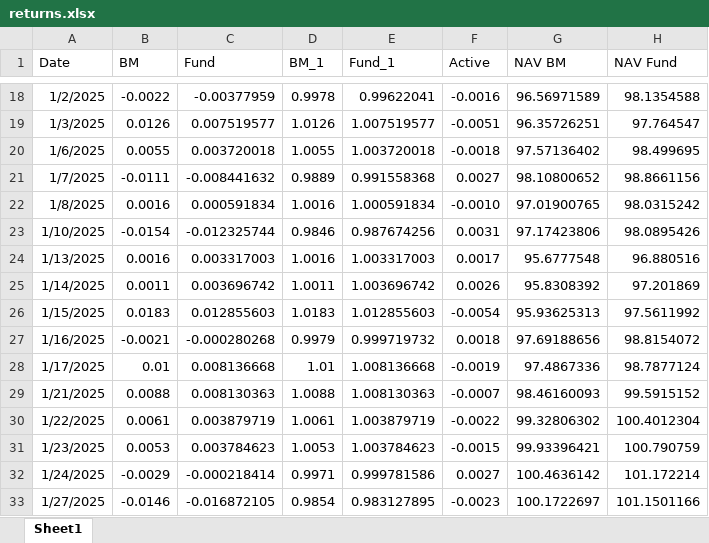
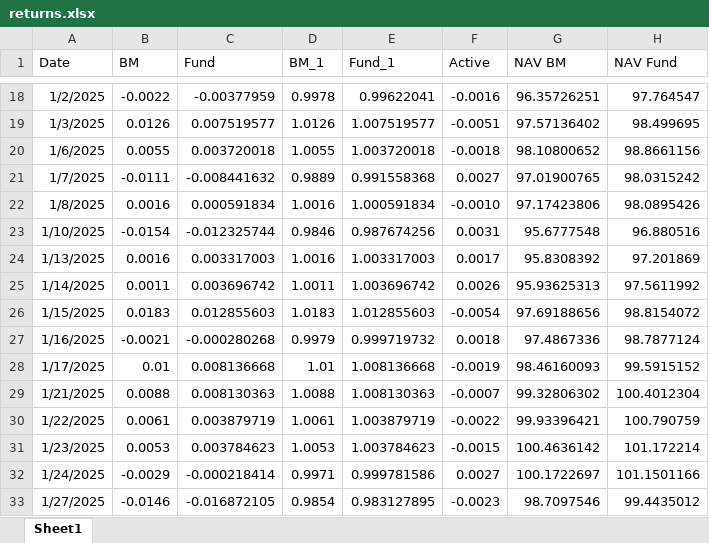
Before and after one commit to ALCpsm2000/investico, an Excel workbook: returns.xlsx, sheet Sheet1, drawn as a sheet; only a part is shown, gaps mark what is left out; values as stored, in another font and other column widths than the file's, no borders; the diff covers the shown part only; the diff names each change by its address in the sheet, - before the commit and + after, or states it on an @@ line.

```diff
--- a/returns.xlsx (sheet Sheet1)
+++ b/returns.xlsx (sheet Sheet1)
-G18 (NAV BM): 96.56971589
+G18 (NAV BM): 96.35726251
-H18 (NAV Fund): 98.1354588
+H18 (NAV Fund): 97.764547
-G19 (NAV BM): 96.35726251
+G19 (NAV BM): 97.57136402
-H19 (NAV Fund): 97.764547
+H19 (NAV Fund): 98.499695
-G20 (NAV BM): 97.57136402
+G20 (NAV BM): 98.10800652
-H20 (NAV Fund): 98.499695
+H20 (NAV Fund): 98.8661156
-G21 (NAV BM): 98.10800652
+G21 (NAV BM): 97.01900765
-H21 (NAV Fund): 98.8661156
+H21 (NAV Fund): 98.0315242
-G22 (NAV BM): 97.01900765
+G22 (NAV BM): 97.17423806
-H22 (NAV Fund): 98.0315242
+H22 (NAV Fund): 98.0895426
-G23 (NAV BM): 97.17423806
+G23 (NAV BM): 95.6777548
-H23 (NAV Fund): 98.0895426
+H23 (NAV Fund): 96.880516
-G24 (NAV BM): 95.6777548
+G24 (NAV BM): 95.8308392
-H24 (NAV Fund): 96.880516
+H24 (NAV Fund): 97.201869
-G25 (NAV BM): 95.8308392
+G25 (NAV BM): 95.93625313
-H25 (NAV Fund): 97.201869
+H25 (NAV Fund): 97.5611992
-G26 (NAV BM): 95.93625313
+G26 (NAV BM): 97.69188656
-H26 (NAV Fund): 97.5611992
+H26 (NAV Fund): 98.8154072
-G27 (NAV BM): 97.69188656
+G27 (NAV BM): 97.4867336
-H27 (NAV Fund): 98.8154072
+H27 (NAV Fund): 98.7877124
-G28 (NAV BM): 97.4867336
+G28 (NAV BM): 98.46160093
-H28 (NAV Fund): 98.7877124
+H28 (NAV Fund): 99.5915152
-G29 (NAV BM): 98.46160093
+G29 (NAV BM): 99.32806302
-H29 (NAV Fund): 99.5915152
+H29 (NAV Fund): 100.4012304
-G30 (NAV BM): 99.32806302
+G30 (NAV BM): 99.93396421
-H30 (NAV Fund): 100.4012304
+H30 (NAV Fund): 100.790759
-G31 (NAV BM): 99.93396421
+G31 (NAV BM): 100.4636142
-H31 (NAV Fund): 100.790759
+H31 (NAV Fund): 101.172214
-G32 (NAV BM): 100.4636142
+G32 (NAV BM): 100.1722697
-H32 (NAV Fund): 101.172214
+H32 (NAV Fund): 101.1501166
-G33 (NAV BM): 100.1722697
+G33 (NAV BM): 98.7097546
-H33 (NAV Fund): 101.1501166
+H33 (NAV Fund): 99.4435012
```
Also changed, not shown: 4 added rows and 70 edited cells elsewhere in this sheet, formulas that keep their value, 14 other files.
